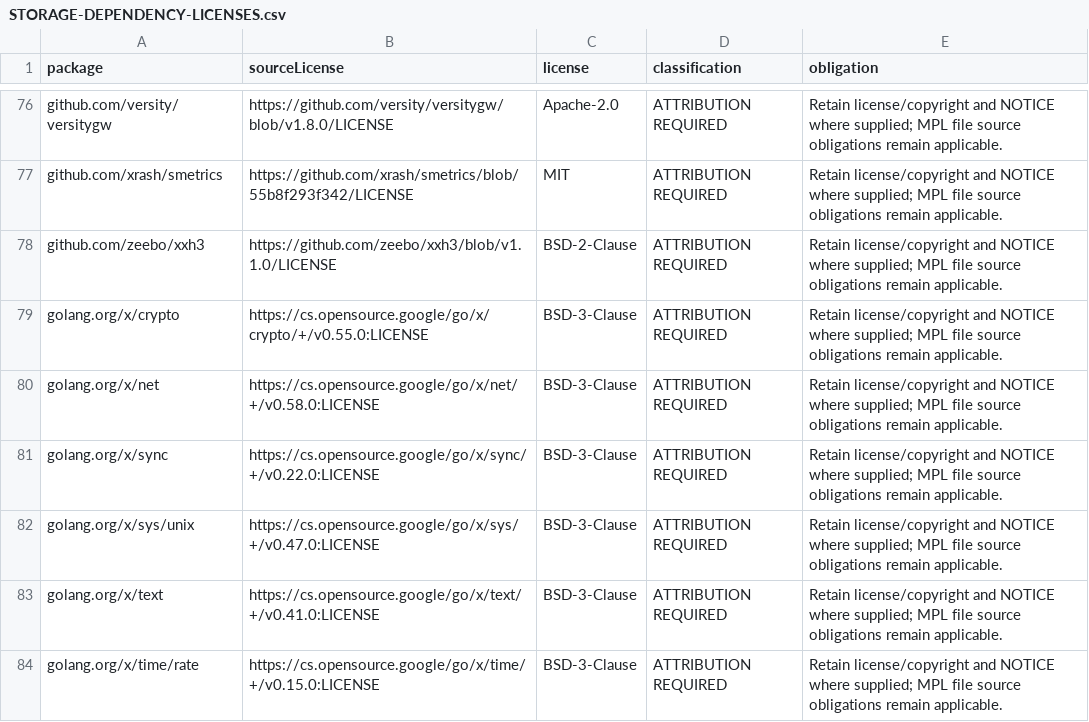
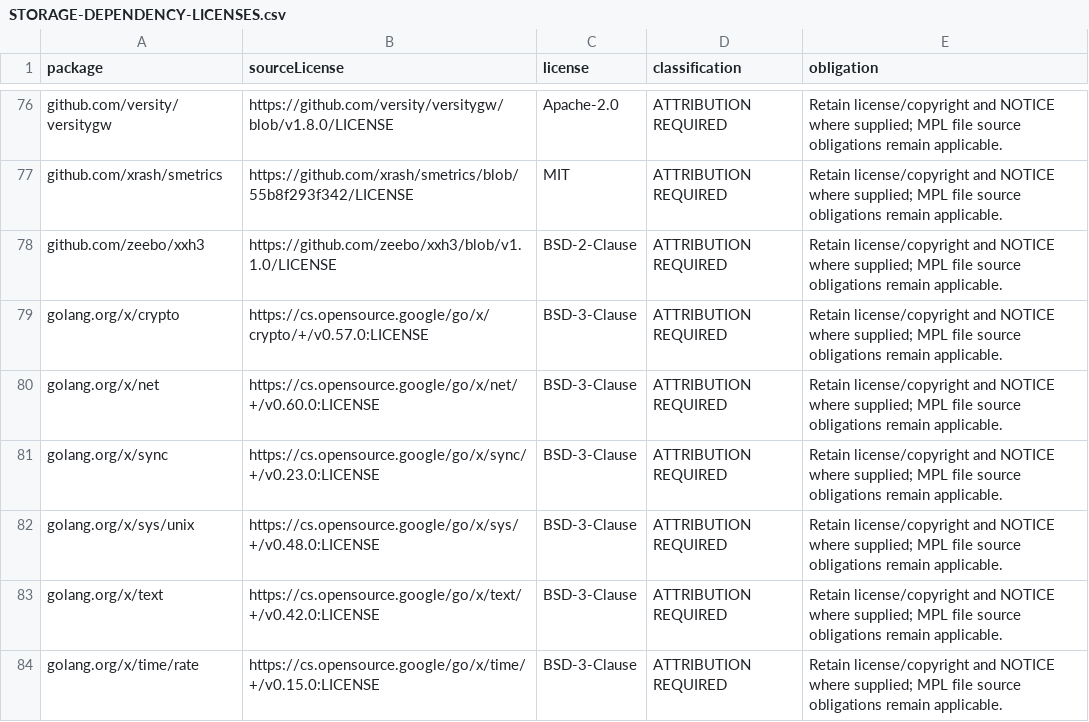
Before and after one commit to ruzer/Acta, a CSV file: docs/STORAGE-DEPENDENCY-LICENSES.csv, drawn as a sheet; only a part is shown, gaps mark what is left out.

```diff
--- a/docs/STORAGE-DEPENDENCY-LICENSES.csv
+++ b/docs/STORAGE-DEPENDENCY-LICENSES.csv
@@ -78,7 +78,7 @@ github.com/xrash/smetrics,https://github.com/xrash/smetrics/blob/55b8f293f342/LI
 github.com/zeebo/xxh3,https://github.com/zeebo/xxh3/blob/v1.1.0/LICENSE,BSD-2-Clause,ATTRIBUTION REQUIRED,Retain license/copyright and NOTICE where supplied; MPL file source obligations remain applicable.
-golang.org/x/crypto,https://cs.opensource.google/go/x/crypto/+/v0.55.0:LICENSE,BSD-3-Clause,ATTRIBUTION REQUIRED,Retain license/copyright and NOTICE where supplied; MPL file source obligations remain applicable.
-golang.org/x/net,https://cs.opensource.google/go/x/net/+/v0.58.0:LICENSE,BSD-3-Clause,ATTRIBUTION REQUIRED,Retain license/copyright and NOTICE where supplied; MPL file source obligations remain applicable.
-golang.org/x/sync,https://cs.opensource.google/go/x/sync/+/v0.22.0:LICENSE,BSD-3-Clause,ATTRIBUTION REQUIRED,Retain license/copyright and NOTICE where supplied; MPL file source obligations remain applicable.
-golang.org/x/sys/unix,https://cs.opensource.google/go/x/sys/+/v0.47.0:LICENSE,BSD-3-Clause,ATTRIBUTION REQUIRED,Retain license/copyright and NOTICE where supplied; MPL file source obligations remain applicable.
-golang.org/x/text,https://cs.opensource.google/go/x/text/+/v0.41.0:LICENSE,BSD-3-Clause,ATTRIBUTION REQUIRED,Retain license/copyright and NOTICE where supplied; MPL file source obligations remain applicable.
+golang.org/x/crypto,https://cs.opensource.google/go/x/crypto/+/v0.57.0:LICENSE,BSD-3-Clause,ATTRIBUTION REQUIRED,Retain license/copyright and NOTICE where supplied; MPL file source obligations remain applicable.
+golang.org/x/net,https://cs.opensource.google/go/x/net/+/v0.60.0:LICENSE,BSD-3-Clause,ATTRIBUTION REQUIRED,Retain license/copyright and NOTICE where supplied; MPL file source obligations remain applicable.
+golang.org/x/sync,https://cs.opensource.google/go/x/sync/+/v0.23.0:LICENSE,BSD-3-Clause,ATTRIBUTION REQUIRED,Retain license/copyright and NOTICE where supplied; MPL file source obligations remain applicable.
+golang.org/x/sys/unix,https://cs.opensource.google/go/x/sys/+/v0.48.0:LICENSE,BSD-3-Clause,ATTRIBUTION REQUIRED,Retain license/copyright and NOTICE where supplied; MPL file source obligations remain applicable.
+golang.org/x/text,https://cs.opensource.google/go/x/text/+/v0.42.0:LICENSE,BSD-3-Clause,ATTRIBUTION REQUIRED,Retain license/copyright and NOTICE where supplied; MPL file source obligations remain applicable.
 golang.org/x/time/rate,https://cs.opensource.google/go/x/time/+/v0.15.0:LICENSE,BSD-3-Clause,ATTRIBUTION REQUIRED,Retain license/copyright and NOTICE where supplied; MPL file source obligations remain applicable.
```
Also changed, not shown: 6 other files.
